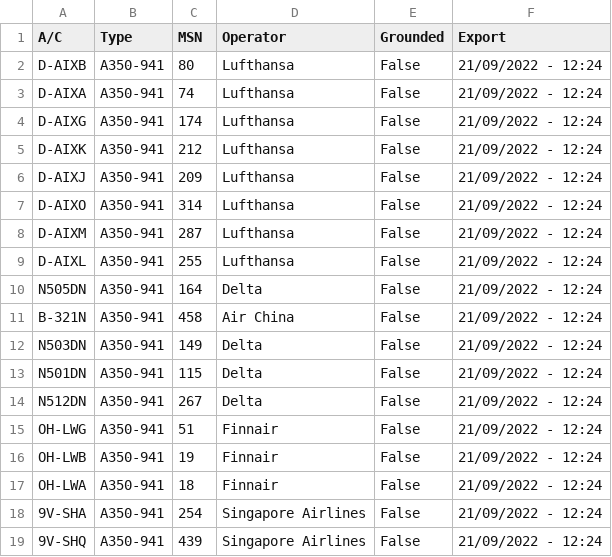
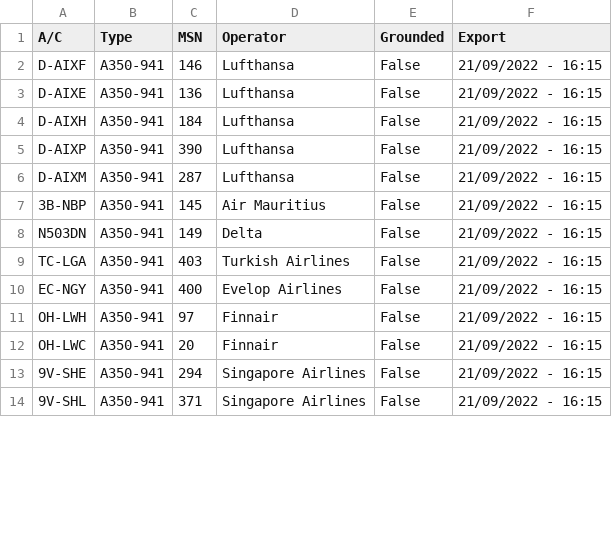
Before and after one commit to clintjb/A350-Tracking, a CSV file: _data/flight_data_a350.csv, drawn as a sheet; only a part is shown; the diff covers the shown part only.

```diff
--- a/_data/flight_data_a350.csv
+++ b/_data/flight_data_a350.csv
@@ -1,19 +1,14 @@
 A/C,Type,MSN,Operator,Grounded,Export
-D-AIXB,A350-941,80,Lufthansa,False,21/09/2022 - 12:24
-D-AIXA,A350-941,74,Lufthansa,False,21/09/2022 - 12:24
-D-AIXG,A350-941,174,Lufthansa,False,21/09/2022 - 12:24
-D-AIXK,A350-941,212,Lufthansa,False,21/09/2022 - 12:24
-D-AIXJ,A350-941,209,Lufthansa,False,21/09/2022 - 12:24
-D-AIXO,A350-941,314,Lufthansa,False,21/09/2022 - 12:24
-D-AIXM,A350-941,287,Lufthansa,False,21/09/2022 - 12:24
-D-AIXL,A350-941,255,Lufthansa,False,21/09/2022 - 12:24
-N505DN,A350-941,164,Delta,False,21/09/2022 - 12:24
-B-321N,A350-941,458,Air China,False,21/09/2022 - 12:24
-N503DN,A350-941,149,Delta,False,21/09/2022 - 12:24
-N501DN,A350-941,115,Delta,False,21/09/2022 - 12:24
-N512DN,A350-941,267,Delta,False,21/09/2022 - 12:24
-OH-LWG,A350-941,51,Finnair,False,21/09/2022 - 12:24
-OH-LWB,A350-941,19,Finnair,False,21/09/2022 - 12:24
-OH-LWA,A350-941,18,Finnair,False,21/09/2022 - 12:24
-9V-SHA,A350-941,254,Singapore Airlines,False,21/09/2022 - 12:24
-9V-SHQ,A350-941,439,Singapore Airlines,False,21/09/2022 - 12:24
+D-AIXF,A350-941,146,Lufthansa,False,21/09/2022 - 16:15
+D-AIXE,A350-941,136,Lufthansa,False,21/09/2022 - 16:15
+D-AIXH,A350-941,184,Lufthansa,False,21/09/2022 - 16:15
+D-AIXP,A350-941,390,Lufthansa,False,21/09/2022 - 16:15
+D-AIXM,A350-941,287,Lufthansa,False,21/09/2022 - 16:15
+3B-NBP,A350-941,145,Air Mauritius,False,21/09/2022 - 16:15
+N503DN,A350-941,149,Delta,False,21/09/2022 - 16:15
+TC-LGA,A350-941,403,Turkish Airlines,False,21/09/2022 - 16:15
+EC-NGY,A350-941,400,Evelop Airlines,False,21/09/2022 - 16:15
+OH-LWH,A350-941,97,Finnair,False,21/09/2022 - 16:15
+OH-LWC,A350-941,20,Finnair,False,21/09/2022 - 16:15
+9V-SHE,A350-941,294,Singapore Airlines,False,21/09/2022 - 16:15
+9V-SHL,A350-941,371,Singapore Airlines,False,21/09/2022 - 16:15
```
Also changed, not shown: 4 added rows, 8 removed rows and 31 edited cells elsewhere in this file, 2 other files.
